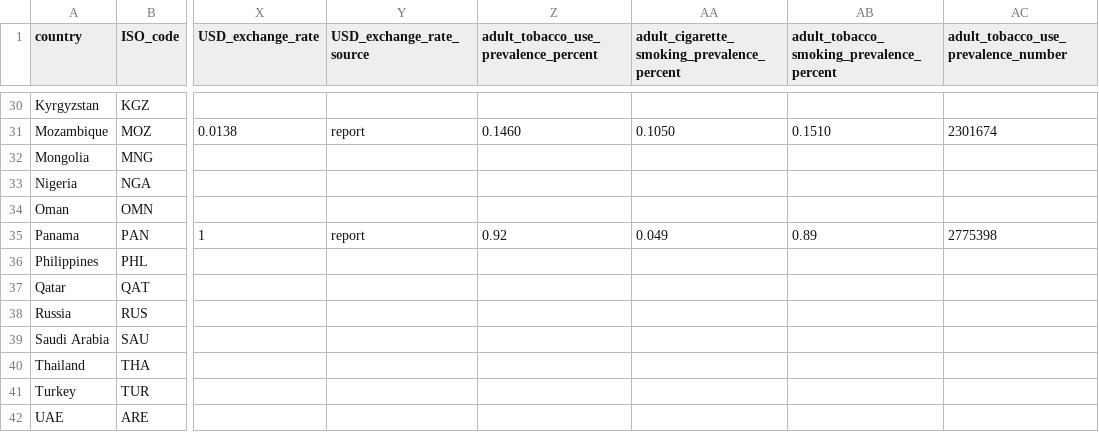
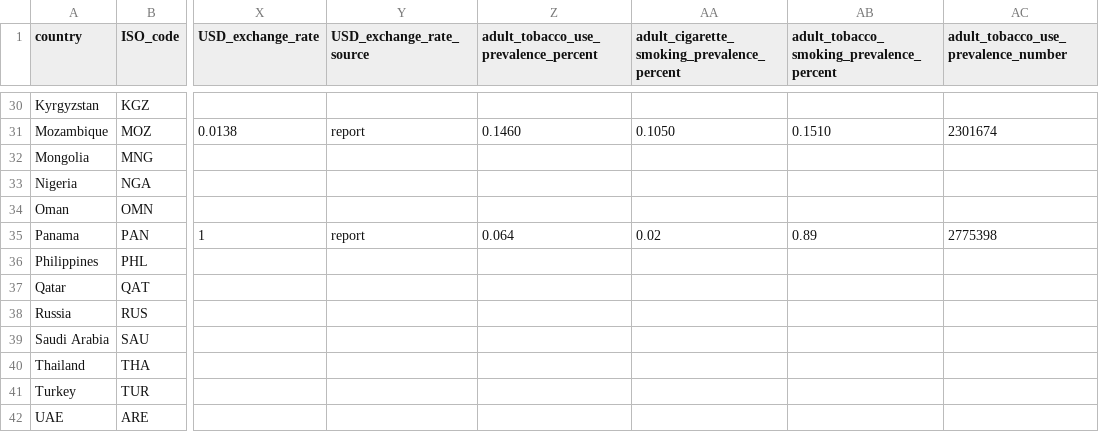
Before and after one commit to UNDP-Data/dv-health-investment-case-data-repo, a CSV file: All.csv, drawn as a sheet; only a part is shown, gaps mark what is left out; the diff names each change by its address in the sheet, - before the commit and + after, or states it on an @@ line.

Commit message:
Update Panama data

```diff
--- a/All.csv
+++ b/All.csv
-Z35: 0.92
+Z35: 0.064
-AA35: 0.049
+AA35: 0.02
```
